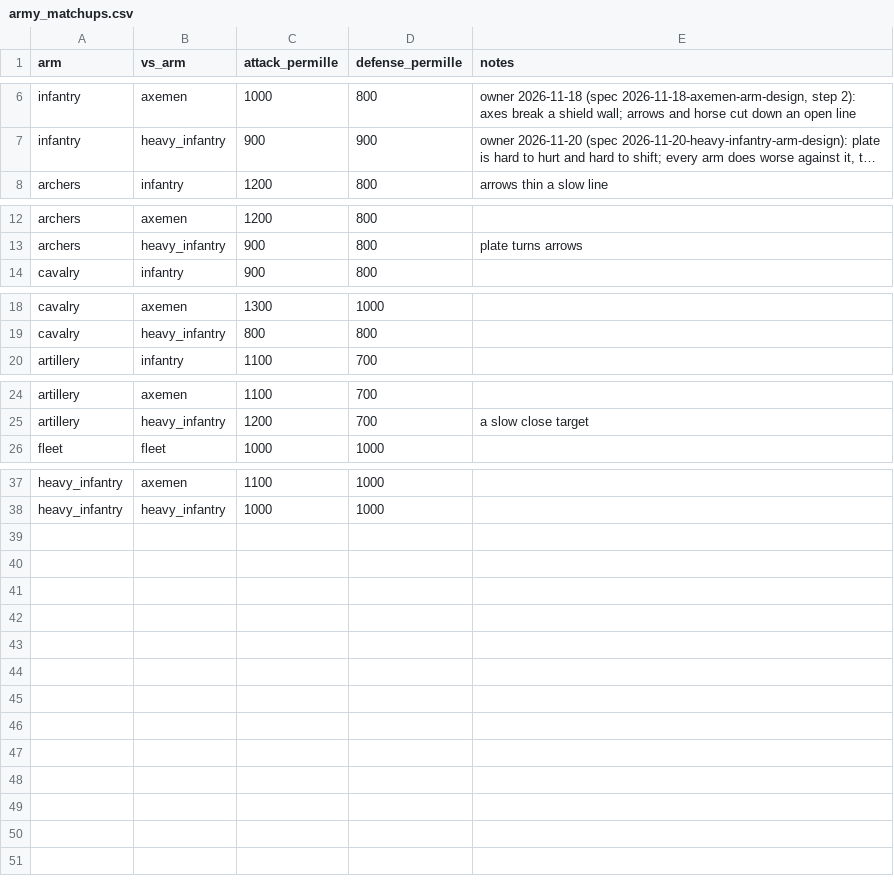
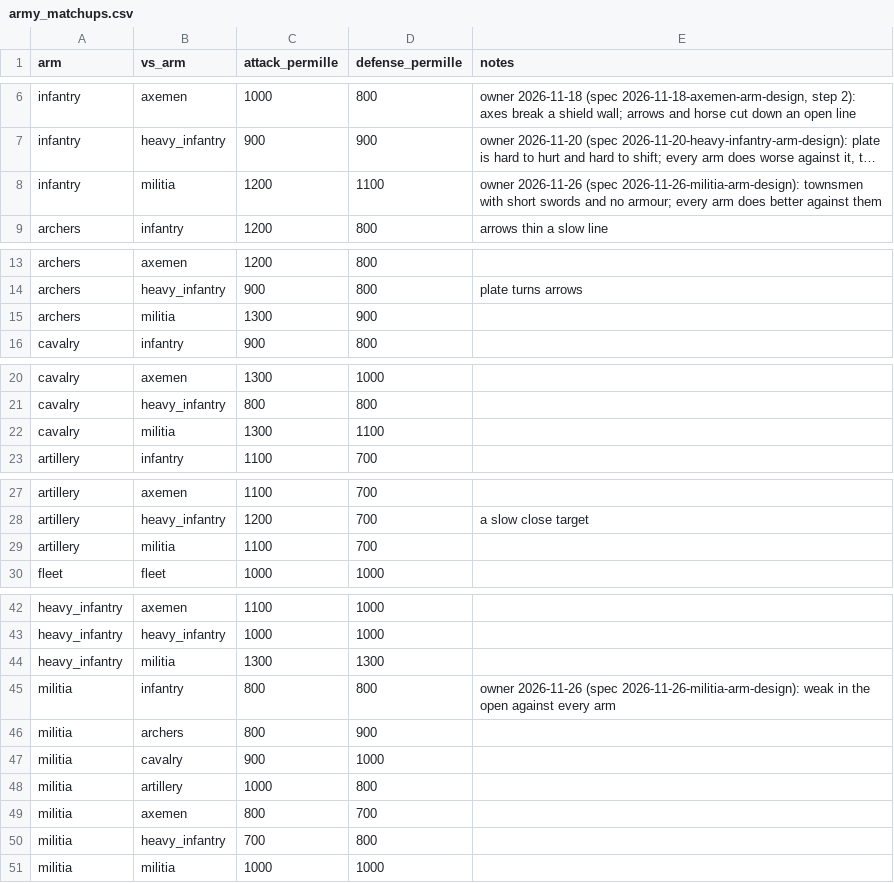
Before and after one commit to samuelzhang1201/game_design, a CSV file: data/army/army_matchups.csv, drawn as a sheet; only a part is shown, gaps mark what is left out; long unchanged cells end in …; the diff covers the shown part only; the diff names each change by its address in the sheet, - before the commit and + after, or states it on an @@ line.

```diff
--- a/data/army/army_matchups.csv
+++ b/data/army/army_matchups.csv
+row 8: infantry | militia | 1200 | 1100 | owner 2026-11-26 (spec 2026-11-26-militia-arm-design): townsmen with short swords and no armour; every arm does better against them
+row 15: archers | militia | 1300 | 900
+row 22: cavalry | militia | 1300 | 1100
+row 29: artillery | militia | 1100 | 700
+row 44: heavy_infantry | militia | 1300 | 1300
+row 45: militia | infantry | 800 | 800 | owner 2026-11-26 (spec 2026-11-26-militia-arm-design): weak in the open against every arm
+row 46: militia | archers | 800 | 900
+row 47: militia | cavalry | 900 | 1000
+row 48: militia | artillery | 1000 | 800
+row 49: militia | axemen | 800 | 700
+row 50: militia | heavy_infantry | 700 | 800
+row 51: militia | militia | 1000 | 1000
```
Also changed, not shown: 1 added row elsewhere in this file, data/army/commanders.csv, data/army/game_arms.csv, 37 other files.
